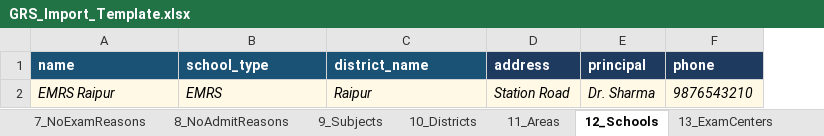
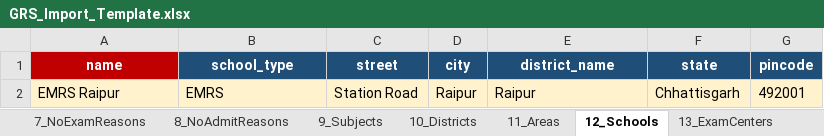
Before and after one commit to digoyal/KutirGRS, an Excel workbook: GRS_Import_Template.xlsx, sheet 12_Schools, drawn as a sheet; values as stored, in another font and other column widths than the file's, no borders; removed rows and columns are numbered as before the commit, all else as after; the diff names each change by its address in the sheet, - before the commit and + after, or states it on an @@ line.

Commit message:
Align GRS import template with importer columns
Rebuild GRS_Import_Template.xlsx to match SHEET_ORDER and accepted
headers (Users title/SysAdmin, districts state_name/parivaar_presence,
schools/centers address fields, donors contact/notes, admissions
pipeline + integer years). Add docs/import-template.md; fix Import UI
copy for row layout and 22 sheets.

```diff
--- a/GRS_Import_Template.xlsx (sheet 12_Schools)
+++ b/GRS_Import_Template.xlsx (sheet 12_Schools)
+column C (street), row 2: Station Road
+column D (city), row 2: Raipur
-column D (address), row 2: Station Road
-column E (principal), row 2: Dr. Sharma
-column F (phone), row 2: 9876543210
+column F (state), row 2: Chhattisgarh
+column G (pincode), row 2: 492001
-A1:B1 alignment: left
+A1:B1 alignment: center
-A1 fill: #1A5276
+A1 fill: #C00000
-E1 alignment: left
+E1 alignment: center
@@ A2:B2 fill: #FFF9E6 → #FFF2CC, italic: on → off @@
@@ E2 fill: #FFF9E6 → #FFF2CC, italic: on → off @@
```
Also changed, not shown: sheet 13_ExamCenters, sheet 0_Users, sheet 10_Districts, sheet 20_Progress, sheet 14_Clusters, sheet 11_Areas, 15 more sheets, other sheet tabs, 3 other files.
